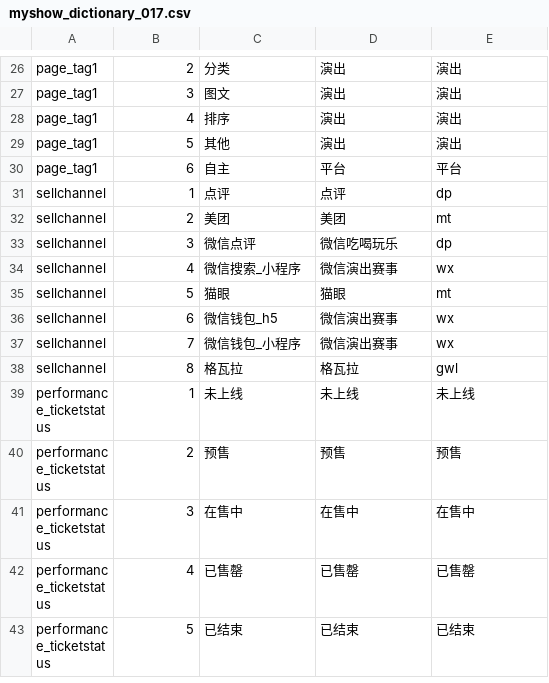
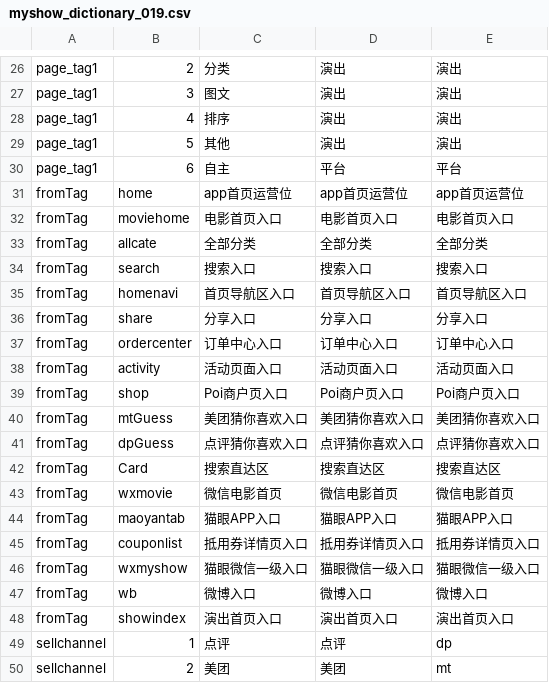
Before and after one commit to fnfly2005/omy_code, a CSV file: table/myshow_dictionary_019.csv (was table/myshow_dictionary_017.csv), drawn as a sheet; only a part is shown, gaps mark what is left out; the shorter side is filled out with more unchanged rows; the diff names each change by its address in the sheet, - before the commit and + after, or states it on an @@ line.

```diff
--- a/table/myshow_dictionary_017.csv
+++ b/table/myshow_dictionary_019.csv
+row 31: fromTag | home | app首页运营位 | app首页运营位 | app首页运营位
+row 32: fromTag | moviehome | 电影首页入口 | 电影首页入口 | 电影首页入口
+row 33: fromTag | allcate | 全部分类 | 全部分类 | 全部分类
+row 34: fromTag | search | 搜索入口 | 搜索入口 | 搜索入口
+row 35: fromTag | homenavi | 首页导航区入口 | 首页导航区入口 | 首页导航区入口
+row 36: fromTag | share | 分享入口 | 分享入口 | 分享入口
+row 37: fromTag | ordercenter | 订单中心入口 | 订单中心入口 | 订单中心入口
+row 38: fromTag | activity | 活动页面入口 | 活动页面入口 | 活动页面入口
+row 39: fromTag | shop | Poi商户页入口 | Poi商户页入口 | Poi商户页入口
+row 40: fromTag | mtGuess | 美团猜你喜欢入口 | 美团猜你喜欢入口 | 美团猜你喜欢入口
+row 41: fromTag | dpGuess | 点评猜你喜欢入口 | 点评猜你喜欢入口 | 点评猜你喜欢入口
+row 42: fromTag | Card | 搜索直达区 | 搜索直达区 | 搜索直达区
+row 43: fromTag | wxmovie | 微信电影首页 | 微信电影首页 | 微信电影首页
+row 44: fromTag | maoyantab | 猫眼APP入口 | 猫眼APP入口 | 猫眼APP入口
+row 45: fromTag | couponlist | 抵用券详情页入口 | 抵用券详情页入口 | 抵用券详情页入口
+row 46: fromTag | wxmyshow | 猫眼微信一级入口 | 猫眼微信一级入口 | 猫眼微信一级入口
+row 47: fromTag | wb | 微博入口 | 微博入口 | 微博入口
+row 48: fromTag | showindex | 演出首页入口 | 演出首页入口 | 演出首页入口
```
Also changed, not shown: table/myshow_pv_013.csv, 7 other files.
